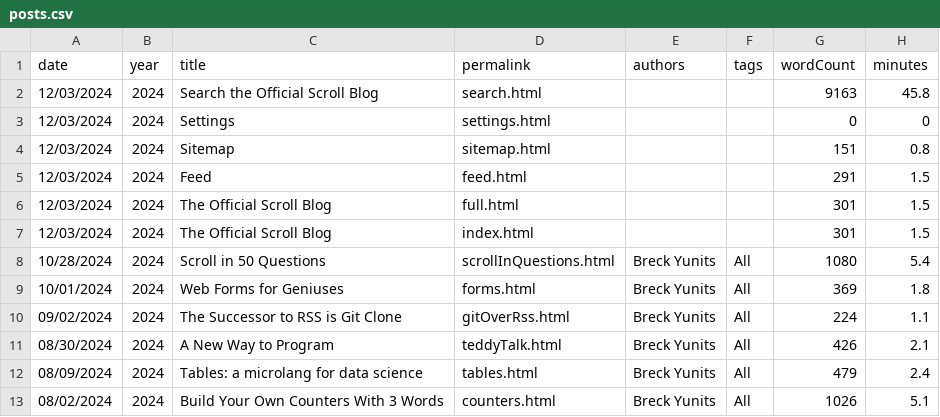
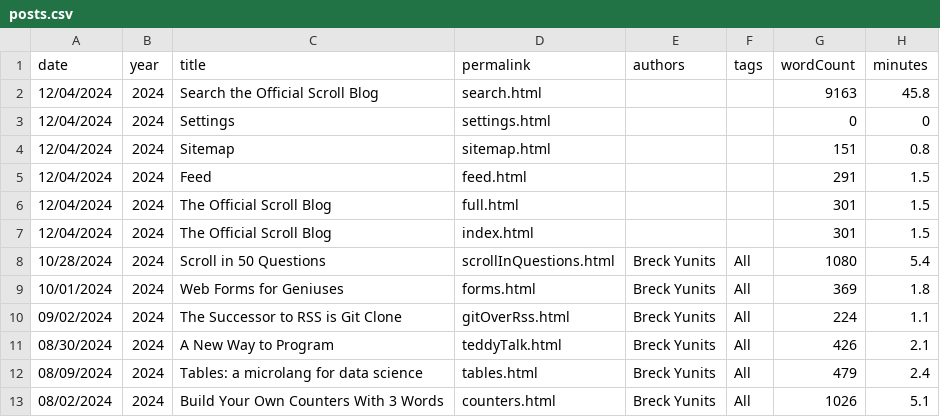
Before and after one commit to breck7/scroll, a CSV file: blog/posts.csv, drawn as a sheet; only a part is shown.

```diff
--- a/blog/posts.csv
+++ b/blog/posts.csv
@@ -1,8 +1,8 @@
 date,year,title,permalink,authors,tags,wordCount,minutes
-12/03/2024,2024,Search the Official Scroll Blog,search.html,,,9163,45.8
-12/03/2024,2024,Settings,settings.html,,,0,0
-12/03/2024,2024,Sitemap,sitemap.html,,,151,0.8
-12/03/2024,2024,Feed,feed.html,,,291,1.5
-12/03/2024,2024,The Official Scroll Blog,full.html,,,301,1.5
-12/03/2024,2024,The Official Scroll Blog,index.html,,,301,1.5
+12/04/2024,2024,Search the Official Scroll Blog,search.html,,,9163,45.8
+12/04/2024,2024,Settings,settings.html,,,0,0
+12/04/2024,2024,Sitemap,sitemap.html,,,151,0.8
+12/04/2024,2024,Feed,feed.html,,,291,1.5
+12/04/2024,2024,The Official Scroll Blog,full.html,,,301,1.5
+12/04/2024,2024,The Official Scroll Blog,index.html,,,301,1.5
 10/28/2024,2024,Scroll in 50 Questions,scrollInQuestions.html,Breck Yunits,All,1080,5.4
```
Also changed, not shown: blog/posts.tsv, pages.csv, 48 other files.
